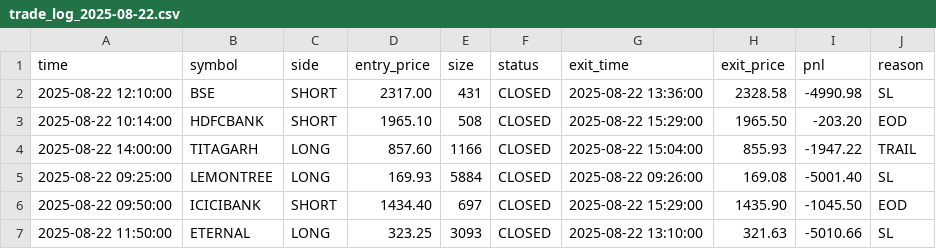
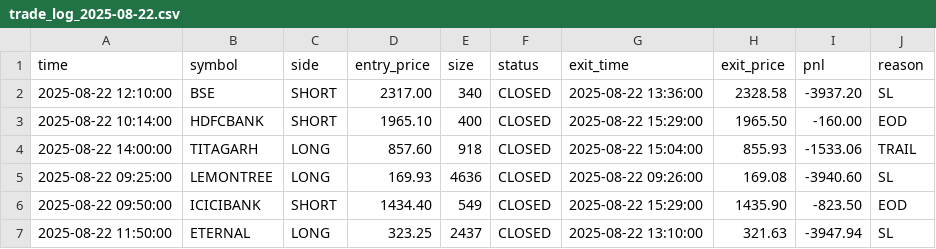
Before and after one commit to shadab28/backtester, a CSV file: trade_logs/trade_log_2025-08-22.csv, drawn as a sheet.

```diff
--- a/trade_logs/trade_log_2025-08-22.csv
+++ b/trade_logs/trade_log_2025-08-22.csv
@@ -1,7 +1,7 @@
 time,symbol,side,entry_price,size,status,exit_time,exit_price,pnl,reason
-2025-08-22 12:10:00,BSE,SHORT,2317.00,431,CLOSED,2025-08-22 13:36:00,2328.58,-4990.98,SL
-2025-08-22 10:14:00,HDFCBANK,SHORT,1965.10,508,CLOSED,2025-08-22 15:29:00,1965.50,-203.20,EOD
-2025-08-22 14:00:00,TITAGARH,LONG,857.60,1166,CLOSED,2025-08-22 15:04:00,855.93,-1947.22,TRAIL
-2025-08-22 09:25:00,LEMONTREE,LONG,169.93,5884,CLOSED,2025-08-22 09:26:00,169.08,-5001.40,SL
-2025-08-22 09:50:00,ICICIBANK,SHORT,1434.40,697,CLOSED,2025-08-22 15:29:00,1435.90,-1045.50,EOD
-2025-08-22 11:50:00,ETERNAL,LONG,323.25,3093,CLOSED,2025-08-22 13:10:00,321.63,-5010.66,SL
+2025-08-22 12:10:00,BSE,SHORT,2317.00,340,CLOSED,2025-08-22 13:36:00,2328.58,-3937.20,SL
+2025-08-22 10:14:00,HDFCBANK,SHORT,1965.10,400,CLOSED,2025-08-22 15:29:00,1965.50,-160.00,EOD
+2025-08-22 14:00:00,TITAGARH,LONG,857.60,918,CLOSED,2025-08-22 15:04:00,855.93,-1533.06,TRAIL
+2025-08-22 09:25:00,LEMONTREE,LONG,169.93,4636,CLOSED,2025-08-22 09:26:00,169.08,-3940.60,SL
+2025-08-22 09:50:00,ICICIBANK,SHORT,1434.40,549,CLOSED,2025-08-22 15:29:00,1435.90,-823.50,EOD
+2025-08-22 11:50:00,ETERNAL,LONG,323.25,2437,CLOSED,2025-08-22 13:10:00,321.63,-3947.94,SL
```
Also changed, not shown: trade_logs/trade_log_2025-08-05.csv, trade_logs/trade_log_2025-08-06.csv, 39 other files.
